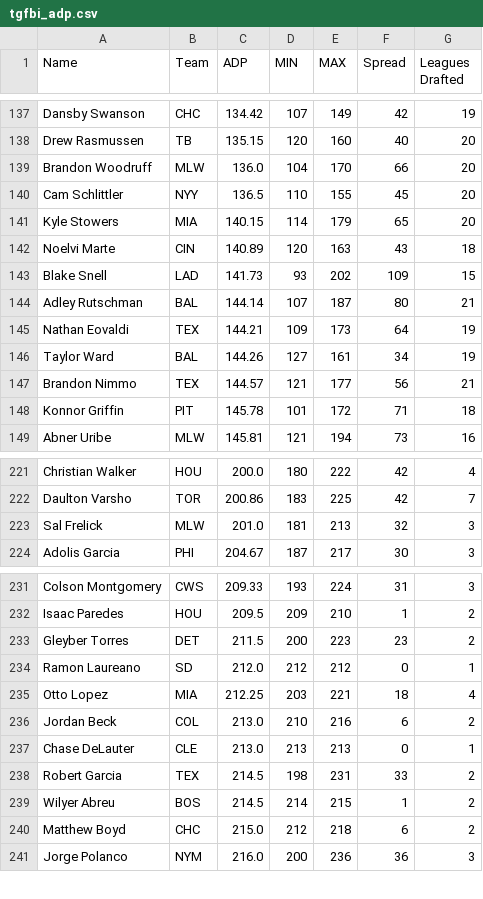
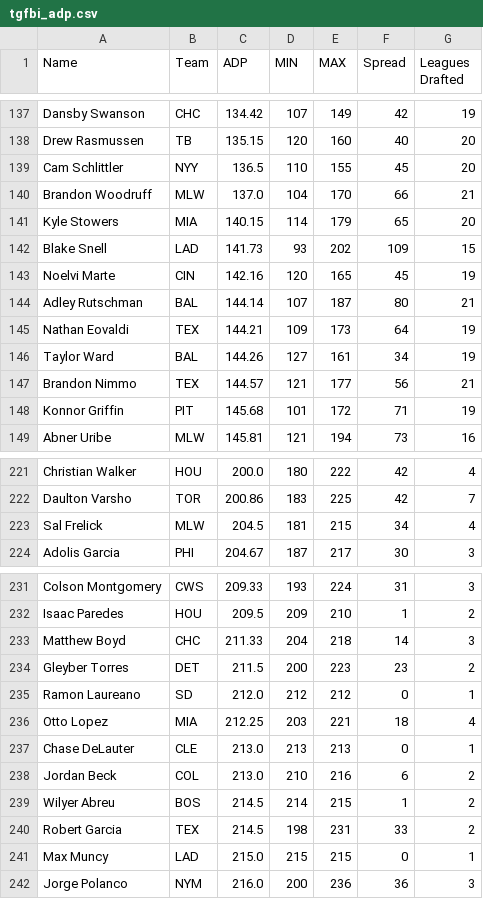
Before and after one commit to fantasy-toolz/tgfbi-draft-tracking, a CSV file: tgfbi_adp.csv, drawn as a sheet; only a part is shown, gaps mark what is left out; the diff covers the shown part only.

```diff
--- a/tgfbi_adp.csv
+++ b/tgfbi_adp.csv
@@ -138,7 +138,7 @@ Dansby Swanson,CHC,134.42,107,149,42,19
 Drew Rasmussen,TB,135.15,120,160,40,20
-Brandon Woodruff,MLW,136.0,104,170,66,20
 Cam Schlittler,NYY,136.5,110,155,45,20
+Brandon Woodruff,MLW,137.0,104,170,66,21
 Kyle Stowers,MIA,140.15,114,179,65,20
-Noelvi Marte,CIN,140.89,120,163,43,18
 Blake Snell,LAD,141.73,93,202,109,15
+Noelvi Marte,CIN,142.16,120,165,45,19
 Adley Rutschman,BAL,144.14,107,187,80,21
@@ -147,3 +147,3 @@ Taylor Ward,BAL,144.26,127,161,34,19
 Brandon Nimmo,TEX,144.57,121,177,56,21
-Konnor Griffin,PIT,145.78,101,172,71,18
+Konnor Griffin,PIT,145.68,101,172,71,19
 Abner Uribe,MLW,145.81,121,194,73,16
@@ -222,3 +222,3 @@ Christian Walker,HOU,200.0,180,222,42,4
 Daulton Varsho,TOR,200.86,183,225,42,7
-Sal Frelick,MLW,201.0,181,213,32,3
+Sal Frelick,MLW,204.5,181,215,34,4
 Adolis Garcia,PHI,204.67,187,217,30,3
@@ -232,2 +232,3 @@ Colson Montgomery,CWS,209.33,193,224,31,3
 Isaac Paredes,HOU,209.5,209,210,1,2
+Matthew Boyd,CHC,211.33,204,218,14,3
 Gleyber Torres,DET,211.5,200,223,23,2
@@ -235,7 +236,7 @@ Ramon Laureano,SD,212.0,212,212,0,1
 Otto Lopez,MIA,212.25,203,221,18,4
+Chase DeLauter,CLE,213.0,213,213,0,1
 Jordan Beck,COL,213.0,210,216,6,2
-Chase DeLauter,CLE,213.0,213,213,0,1
+Wilyer Abreu,BOS,214.5,214,215,1,2
 Robert Garcia,TEX,214.5,198,231,33,2
-Wilyer Abreu,BOS,214.5,214,215,1,2
-Matthew Boyd,CHC,215.0,212,218,6,2
+Max Muncy,LAD,215.0,215,215,0,1
 Jorge Polanco,NYM,216.0,200,236,36,3
```
Also changed, not shown: 6 added rows, 6 removed rows, 4 moved rows and 11 edited cells elsewhere in this file, tgfbi_all.csv.
